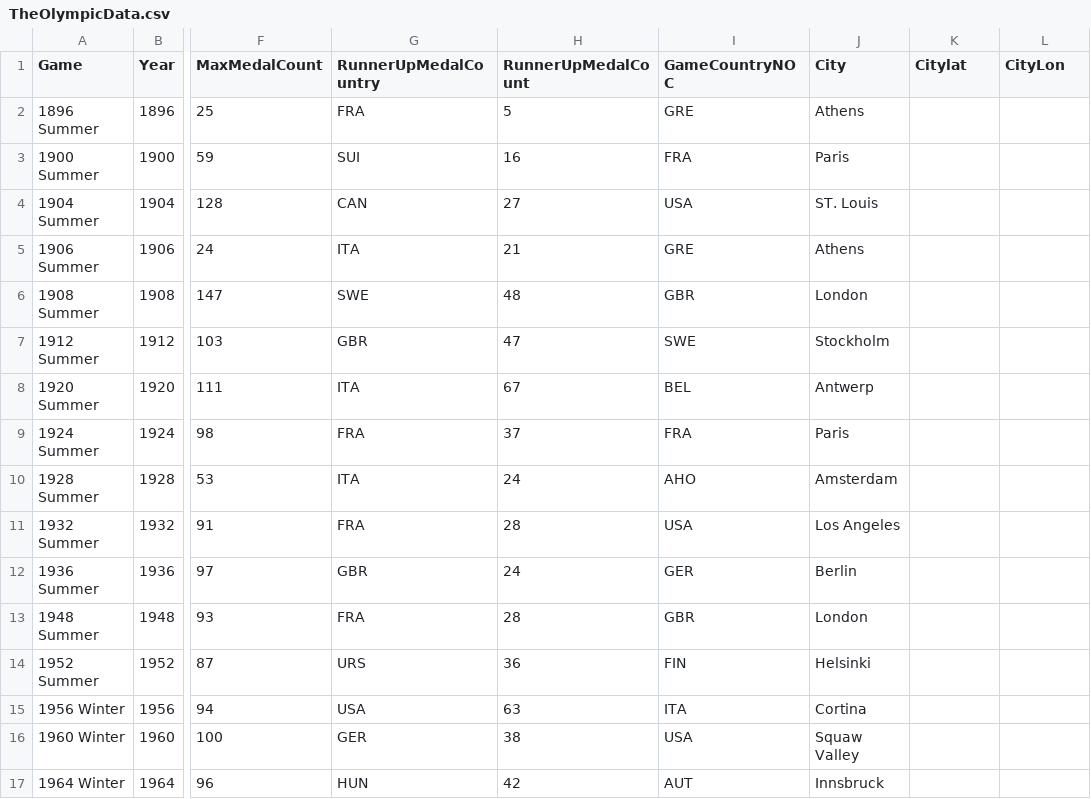
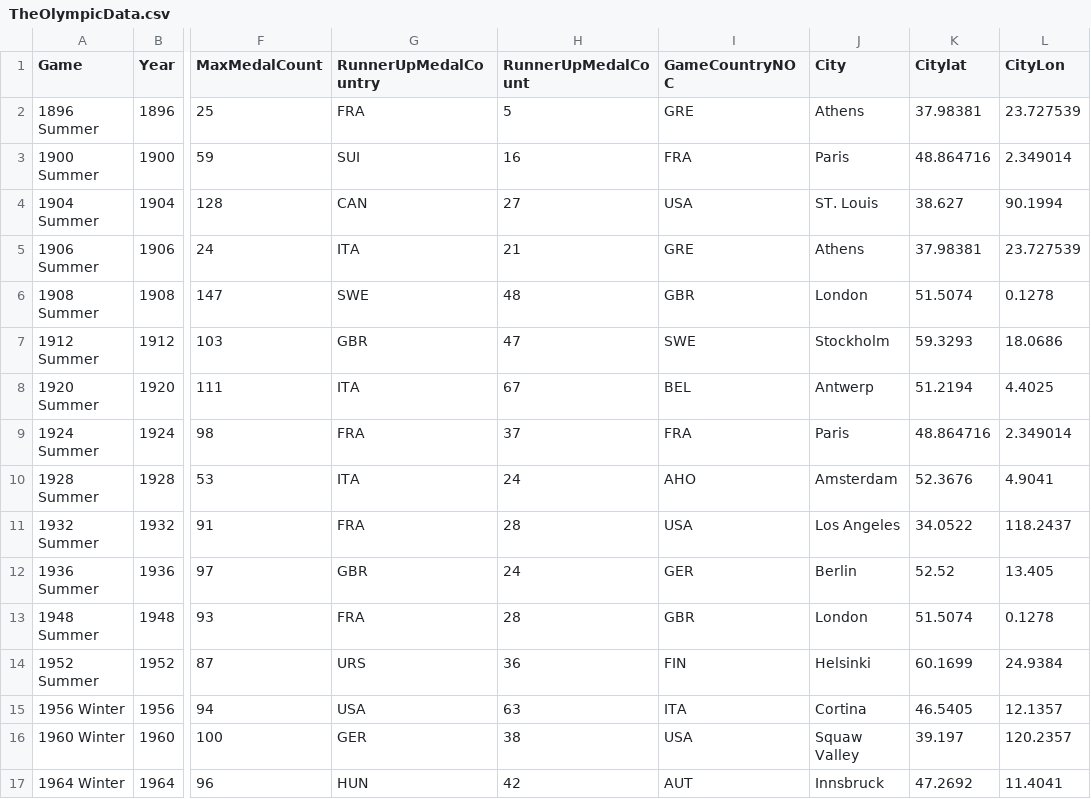
Before and after one commit to klr004z/CS5820, a CSV file: Our Version/data/TheOlympicData.csv, drawn as a sheet; only a part is shown, gaps mark what is left out; the diff covers the shown part only; the diff names each change by its address in the sheet, - before the commit and + after, or states it on an @@ line.

Commit message:
finished adding the latitude and longitude to the csv file

```diff
--- a/Our Version/data/TheOlympicData.csv
+++ b/Our Version/data/TheOlympicData.csv
-K2 (Citylat): (empty)
+K2 (Citylat): 37.98381
-L2 (CityLon): (empty)
+L2 (CityLon): 23.727539
-K3 (Citylat): (empty)
+K3 (Citylat): 48.864716
-L3 (CityLon): (empty)
+L3 (CityLon): 2.349014
-K4 (Citylat): (empty)
+K4 (Citylat): 38.627
-L4 (CityLon): (empty)
+L4 (CityLon): 90.1994
-K5 (Citylat): (empty)
+K5 (Citylat): 37.98381
-L5 (CityLon): (empty)
+L5 (CityLon): 23.727539
-K6 (Citylat): (empty)
+K6 (Citylat): 51.5074
-L6 (CityLon): (empty)
+L6 (CityLon): 0.1278
-K7 (Citylat): (empty)
+K7 (Citylat): 59.3293
-L7 (CityLon): (empty)
+L7 (CityLon): 18.0686
-K8 (Citylat): (empty)
+K8 (Citylat): 51.2194
-L8 (CityLon): (empty)
+L8 (CityLon): 4.4025
-K9 (Citylat): (empty)
+K9 (Citylat): 48.864716
-L9 (CityLon): (empty)
+L9 (CityLon): 2.349014
-K10 (Citylat): (empty)
+K10 (Citylat): 52.3676
-L10 (CityLon): (empty)
+L10 (CityLon): 4.9041
-K11 (Citylat): (empty)
+K11 (Citylat): 34.0522
-L11 (CityLon): (empty)
+L11 (CityLon): 118.2437
-K12 (Citylat): (empty)
+K12 (Citylat): 52.52
-L12 (CityLon): (empty)
+L12 (CityLon): 13.405
-K13 (Citylat): (empty)
+K13 (Citylat): 51.5074
-L13 (CityLon): (empty)
+L13 (CityLon): 0.1278
-K14 (Citylat): (empty)
+K14 (Citylat): 60.1699
-L14 (CityLon): (empty)
+L14 (CityLon): 24.9384
-K15 (Citylat): (empty)
+K15 (Citylat): 46.5405
-L15 (CityLon): (empty)
+L15 (CityLon): 12.1357
-K16 (Citylat): (empty)
+K16 (Citylat): 39.197
-L16 (CityLon): (empty)
+L16 (CityLon): 120.2357
-K17 (Citylat): (empty)
+K17 (Citylat): 47.2692
-L17 (CityLon): (empty)
+L17 (CityLon): 11.4041
```
Also changed, not shown: 38 edited cells elsewhere in this file.
